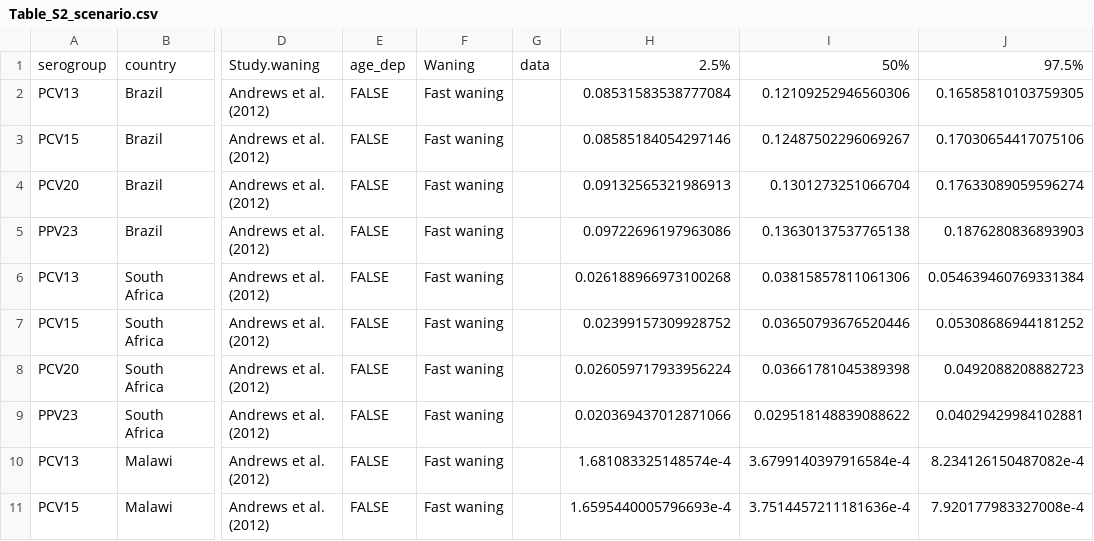
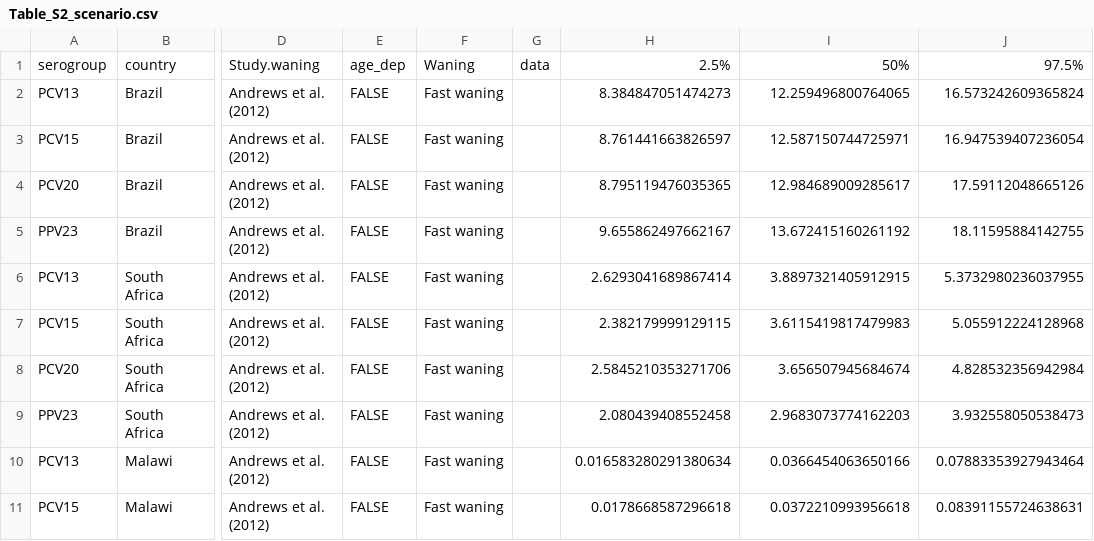
Before and after one commit to deusthindwa/optimal.age.targeting.pneumo.vaccines, a CSV file: output/Table_S2_scenario.csv, drawn as a sheet; only a part is shown, gaps mark what is left out; the diff covers the shown part only; the diff names each change by its address in the sheet, - before the commit and + after, or states it on an @@ line.

```diff
--- a/output/Table_S2_scenario.csv
+++ b/output/Table_S2_scenario.csv
-H2: 0.08531583538777084
+H2: 8.384847051474273
-I2: 0.12109252946560306
+I2: 12.259496800764065
-J2: 0.16585810103759305
+J2: 16.573242609365824
-H3: 0.08585184054297146
+H3: 8.761441663826597
-I3: 0.12487502296069267
+I3: 12.587150744725971
-J3: 0.17030654417075106
+J3: 16.947539407236054
-H4: 0.09132565321986913
+H4: 8.795119476035365
-I4: 0.1301273251066704
+I4: 12.984689009285617
-J4: 0.17633089059596274
+J4: 17.59112048665126
-H5: 0.09722696197963086
+H5: 9.655862497662167
-I5: 0.13630137537765138
+I5: 13.672415160261192
-J5: 0.1876280836893903
+J5: 18.11595884142755
-H6: 0.026188966973100268
+H6: 2.6293041689867414
-I6: 0.03815857811061306
+I6: 3.8897321405912915
-J6: 0.054639460769331384
+J6: 5.3732980236037955
-H7: 0.02399157309928752
+H7: 2.382179999129115
-I7: 0.03650793676520446
+I7: 3.6115419817479983
-J7: 0.05308686944181252
+J7: 5.055912224128968
-H8: 0.026059717933956224
+H8: 2.5845210353271706
-I8: 0.03661781045389398
+I8: 3.656507945684674
-J8: 0.0492088208882723
+J8: 4.828532356942984
-H9: 0.020369437012871066
+H9: 2.080439408552458
-I9: 0.029518148839088622
+I9: 2.9683073774162203
-J9: 0.04029429984102881
+J9: 3.932558050538473
-H10: 1.681083325148574e-4
+H10: 0.016583280291380634
-I10: 3.6799140397916584e-4
+I10: 0.0366454063650166
-J10: 8.234126150487082e-4
+J10: 0.07883353927943464
-H11: 1.6595440005796693e-4
+H11: 0.0178668587296618
-I11: 3.7514457211181636e-4
+I11: 0.0372210993956618
-J11: 7.920177983327008e-4
+J11: 0.08391155724638631
```
Also changed, not shown: 18 edited cells elsewhere in this file, output/Table_S3_scenario.csv, output/Table_S4_scenario.csv, 15 other files.
